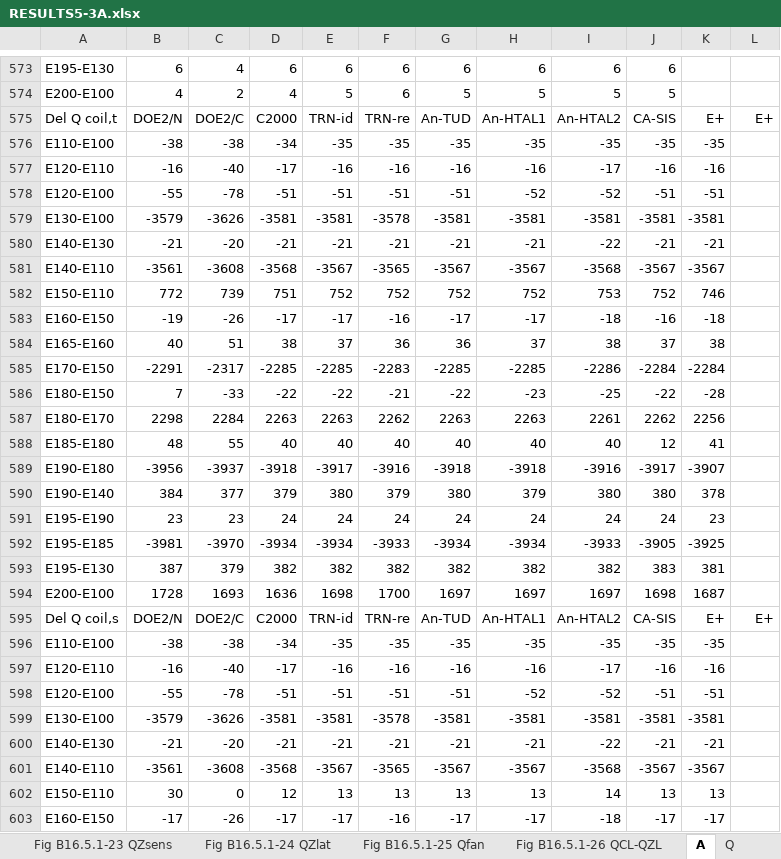
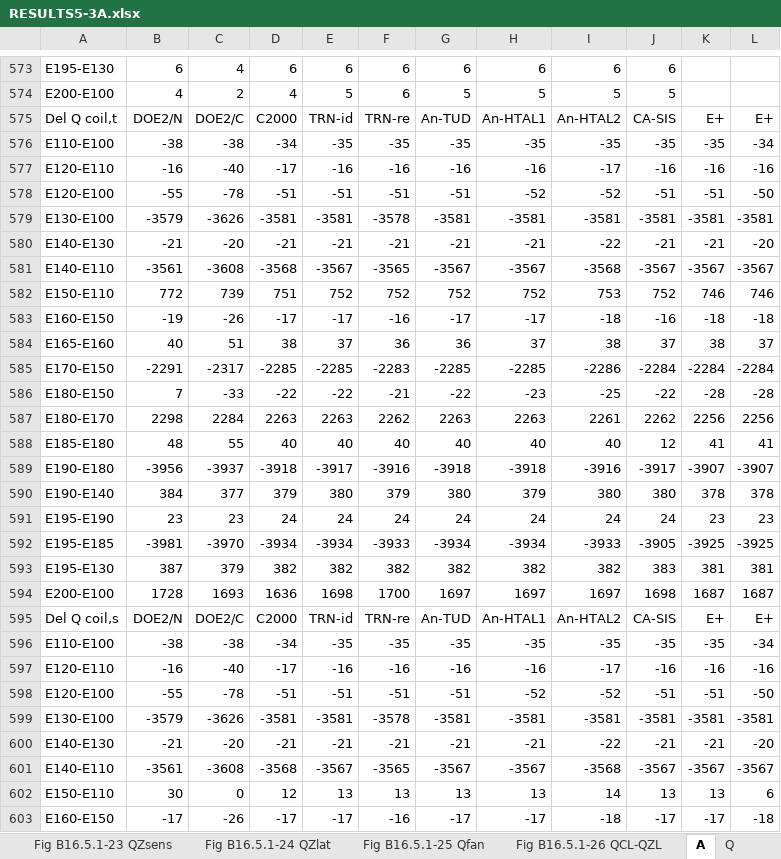
Before and after one commit to NREL/BESTEST-GSR-ARCHIVE, an Excel workbook: results/RESULTS5-3A.xlsx, sheet A, drawn as a sheet; only a part is shown, gaps mark what is left out; values as stored, in another font and other column widths than the file's, no borders; the diff covers the shown part only; the diff names each change by its address in the sheet, - before the commit and + after, or states it on an @@ line.

```diff
--- a/results/RESULTS5-3A.xlsx (sheet A)
+++ b/results/RESULTS5-3A.xlsx (sheet A)
-L576: (empty)
+L576: -34
-L577: (empty)
+L577: -16
-L578: (empty)
+L578: -50
-L579: (empty)
+L579: -3581
-L580: (empty)
+L580: -20
-L581: (empty)
+L581: -3567
-L582: (empty)
+L582: 746
-L583: (empty)
+L583: -18
-L584: (empty)
+L584: 37
-L585: (empty)
+L585: -2284
-L586: (empty)
+L586: -28
-L587: (empty)
+L587: 2256
-L588: (empty)
+L588: 41
-L589: (empty)
+L589: -3907
-L590: (empty)
+L590: 378
-L591: (empty)
+L591: 23
-L592: (empty)
+L592: -3925
-L593: (empty)
+L593: 381
-L594: (empty)
+L594: 1687
-L596: (empty)
+L596: -34
-L597: (empty)
+L597: -16
-L598: (empty)
+L598: -50
-L599: (empty)
+L599: -3581
-L600: (empty)
+L600: -20
-L601: (empty)
+L601: -3567
-L602: (empty)
+L602: 6
-L603: (empty)
+L603: -18
```
Also changed, not shown: 367 edited cells elsewhere in this sheet, sheet Q, sheet Data-Delta, sheet Data-Loads, sheet Q-Prt6, sheet Data-TempHum, sheet Q-Prt7, 7 more sheets, charts or pictures.
